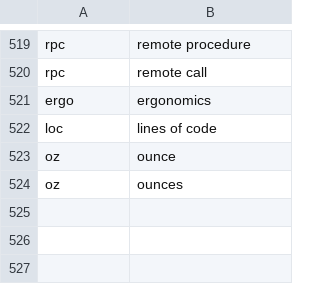
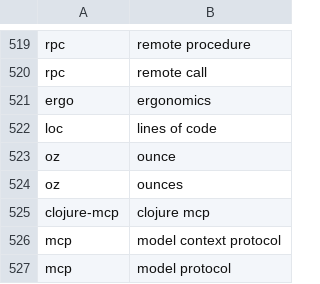
Before and after one commit to chromalchemy/talon-community, a CSV file: settings/abbreviations.csv, drawn as a sheet; only a part is shown, gaps mark what is left out; the diff names each change by its address in the sheet, - before the commit and + after, or states it on an @@ line.

```diff
--- a/settings/abbreviations.csv
+++ b/settings/abbreviations.csv
+row 525: clojure-mcp | clojure mcp
+row 526: mcp | model context protocol
+row 527: mcp | model protocol
```
Also changed, not shown: core/app_switcher/app_name_overrides.mac.csv, 6 other files.
